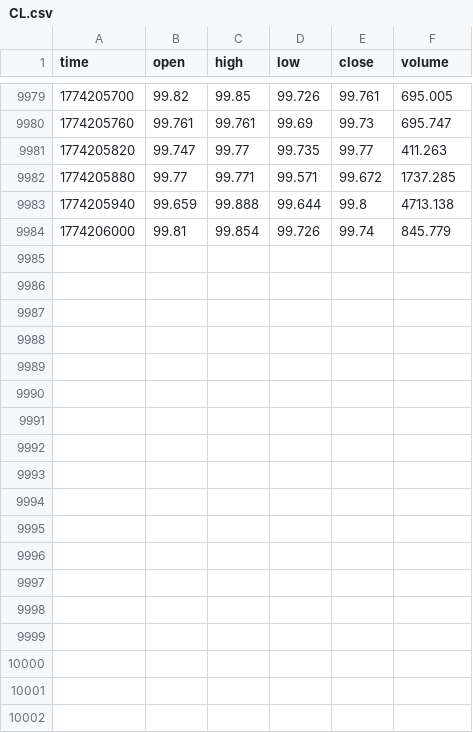
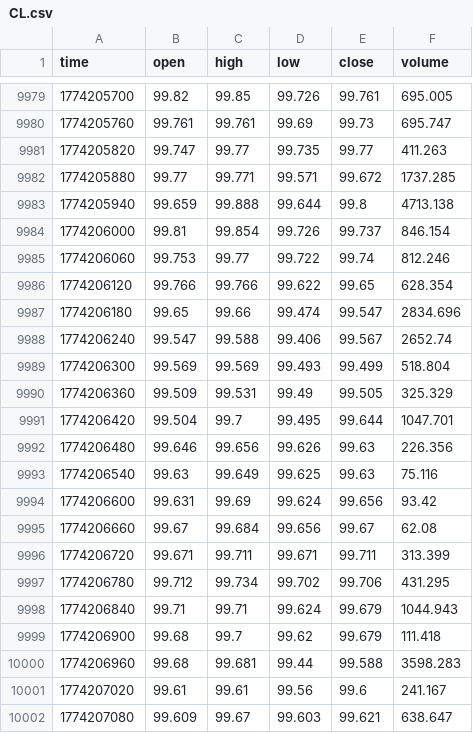
Before and after one commit to artemvarfo/Spread_Hyperliquid_WTI_Brent_on_TradingView, a CSV file: data/CL.csv, drawn as a sheet; only a part is shown, gaps mark what is left out; the diff covers the shown part only.

Commit message:
update CL

```diff
--- a/data/CL.csv
+++ b/data/CL.csv
@@ -9983,2 +9983,20 @@ time,open,high,low,close,volume
 1774205940,99.659,99.888,99.644,99.8,4713.138
-1774206000,99.81,99.854,99.726,99.74,845.779
+1774206000,99.81,99.854,99.726,99.737,846.154
+1774206060,99.753,99.77,99.722,99.74,812.246
+1774206120,99.766,99.766,99.622,99.65,628.354
+1774206180,99.65,99.66,99.474,99.547,2834.696
+1774206240,99.547,99.588,99.406,99.567,2652.74
+1774206300,99.569,99.569,99.493,99.499,518.804
+1774206360,99.509,99.531,99.49,99.505,325.329
+1774206420,99.504,99.7,99.495,99.644,1047.701
+1774206480,99.646,99.656,99.626,99.63,226.356
+1774206540,99.63,99.649,99.625,99.63,75.116
+1774206600,99.631,99.69,99.624,99.656,93.42
+1774206660,99.67,99.684,99.656,99.67,62.08
+1774206720,99.671,99.711,99.671,99.711,313.399
+1774206780,99.712,99.734,99.702,99.706,431.295
+1774206840,99.71,99.71,99.624,99.679,1044.943
+1774206900,99.68,99.7,99.62,99.679,111.418
+1774206960,99.68,99.681,99.44,99.588,3598.283
+1774207020,99.61,99.61,99.56,99.6,241.167
+1774207080,99.609,99.67,99.603,99.621,638.647
```
Also changed, not shown: 12 added rows elsewhere in this file.
